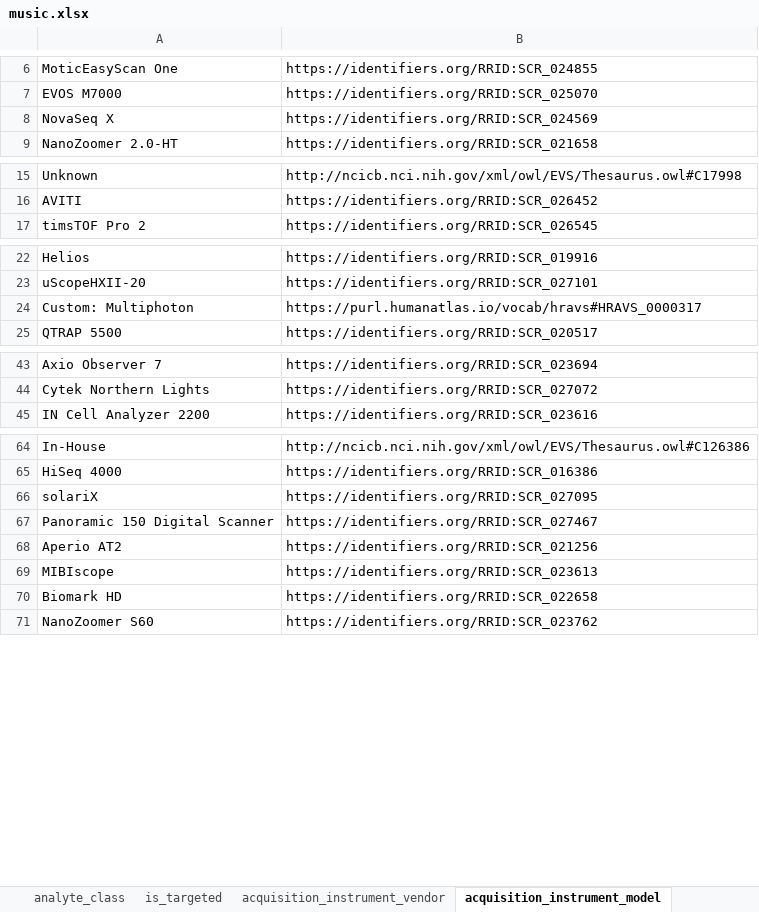
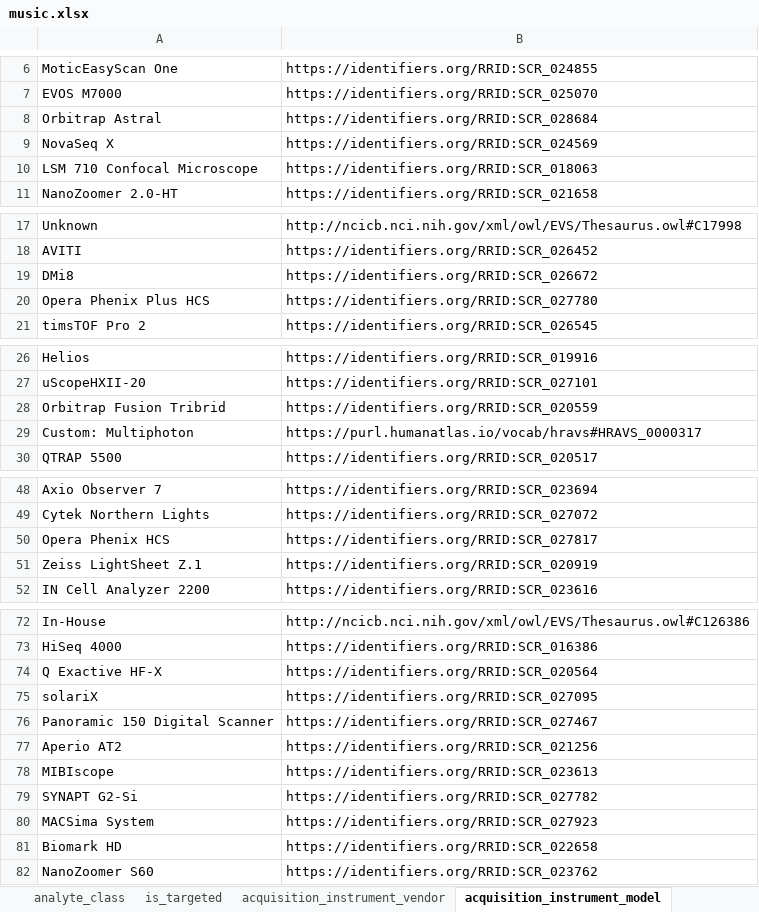
Before and after one commit to hubmapconsortium/dataset-metadata-spreadsheet, an Excel workbook: music/latest/music.xlsx, sheet acquisition_instrument_model, drawn as a sheet; only a part is shown, gaps mark what is left out; values as stored, in another font and other column widths than the file's, no borders; the diff covers the shown part only; the diff names each change by its address in the sheet, - before the commit and + after, or states it on an @@ line.

```diff
--- a/music/latest/music.xlsx (sheet acquisition_instrument_model)
+++ b/music/latest/music.xlsx (sheet acquisition_instrument_model)
+row 8: Orbitrap Astral | https://identifiers.org/RRID:SCR_028684
+row 10: LSM 710 Confocal Microscope | https://identifiers.org/RRID:SCR_018063
+row 19: DMi8 | https://identifiers.org/RRID:SCR_026672
+row 20: Opera Phenix Plus HCS | https://identifiers.org/RRID:SCR_027780
+row 28: Orbitrap Fusion Tribrid | https://identifiers.org/RRID:SCR_020559
+row 50: Opera Phenix HCS | https://identifiers.org/RRID:SCR_027817
+row 51: Zeiss LightSheet Z.1 | https://identifiers.org/RRID:SCR_020919
+row 74: Q Exactive HF-X | https://identifiers.org/RRID:SCR_020564
+row 79: SYNAPT G2-Si | https://identifiers.org/RRID:SCR_027782
+row 80: MACSima System | https://identifiers.org/RRID:SCR_027923
```
Also changed, not shown: 1 added row elsewhere in this sheet, sheet dataset_type, sheet preparation_instrument_kit, sheet acquisition_instrument_vendor, sheet library_preparation_kit, sheet analyte_class, sheet barcode_size, 2 more sheets, hidden cells, atacseq/latest/atacseq.xlsx, atacseq/v3.0.0/atacseq-v3.0.0.xlsx, 21 other files.
